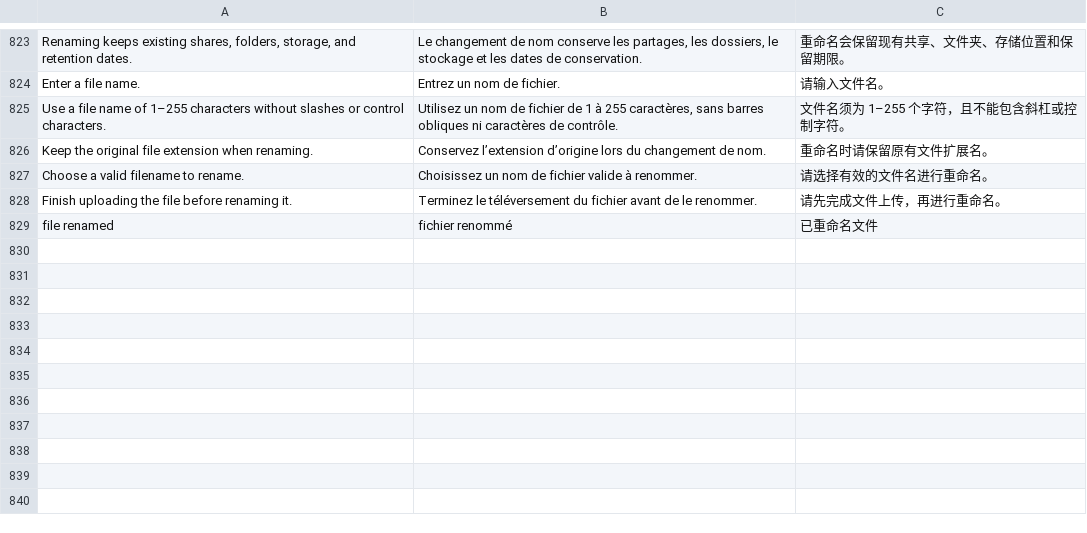
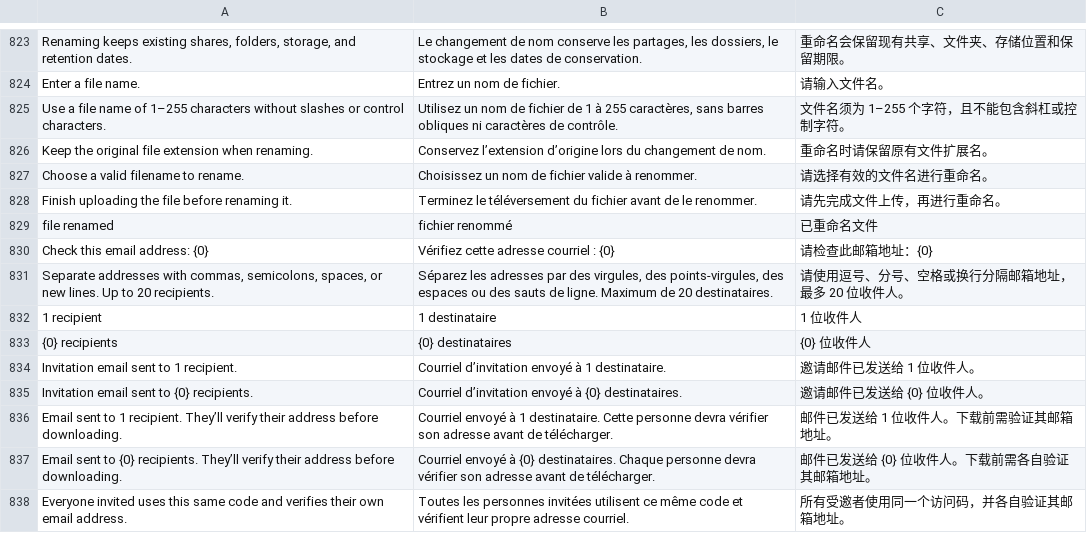
Before and after one commit to CharlieCarisi/FileStation, a TSV file: locales/translations.tsv, drawn as a sheet; only a part is shown, gaps mark what is left out.

Commit message:
Fix SMTP2GO multi-recipient success reporting and recipient lists

```diff
--- a/locales/translations.tsv
+++ b/locales/translations.tsv
@@ -829 +829,10 @@ Finish uploading the file before renaming it.|Terminez le téléversement du fic
 file renamed|fichier renommé|已重命名文件
+Check this email address: {0}|Vérifiez cette adresse courriel : {0}|请检查此邮箱地址：{0}
+Separate addresses with commas, semicolons, spaces, or new lines. Up to 20 recipients.|Séparez les adresses par des virgules, des points-virgules, des espaces ou des sauts de ligne. Maximum de 20 destinataires.|请使用逗号、分号、空格或换行分隔邮箱地址，最多 20 位收件人。
+1 recipient|1 destinataire|1 位收件人
+{0} recipients|{0} destinataires|{0} 位收件人
+Invitation email sent to 1 recipient.|Courriel d’invitation envoyé à 1 destinataire.|邀请邮件已发送给 1 位收件人。
+Invitation email sent to {0} recipients.|Courriel d’invitation envoyé à {0} destinataires.|邀请邮件已发送给 {0} 位收件人。
+Email sent to 1 recipient. They’ll verify their address before downloading.|Courriel envoyé à 1 destinataire. Cette personne devra vérifier son adresse avant de télécharger.|邮件已发送给 1 位收件人。下载前需验证其邮箱地址。
+Email sent to {0} recipients. They’ll verify their address before downloading.|Courriel envoyé à {0} destinataires. Chaque personne devra vérifier son adresse avant de télécharger.|邮件已发送给 {0} 位收件人。下载前需各自验证其邮箱地址。
+Everyone invited uses this same code and verifies their own email address.|Toutes les personnes invitées utilisent ce même code et vérifient leur propre adresse courriel.|所有受邀者使用同一个访问码，并各自验证其邮箱地址。
```
Also changed, not shown: 14 other files.
